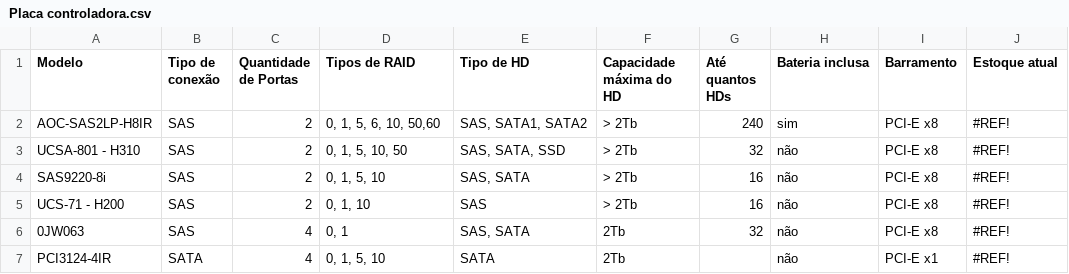
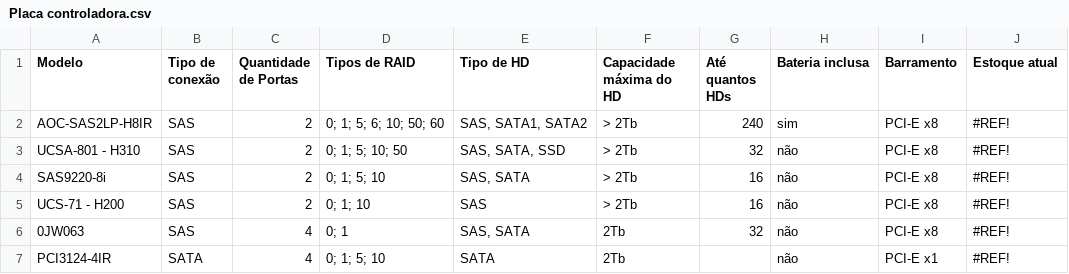
Before and after one commit to Jascicleiton/ControleEstoque, a CSV file: Controle de Estoque/Assets/Sheets/Placa controladora.csv, drawn as a sheet.

```diff
--- a/Controle de Estoque/Assets/Sheets/Placa controladora.csv
+++ b/Controle de Estoque/Assets/Sheets/Placa controladora.csv
@@ -1,7 +1,7 @@
 Modelo,Tipo de conexão,Quantidade de Portas,Tipos de RAID,Tipo de HD,Capacidade máxima do HD,Até quantos HDs,Bateria inclusa,Barramento,Estoque atual
-AOC-SAS2LP-H8IR,SAS,2,"0, 1, 5, 6, 10, 50,60","SAS, SATA1, SATA2",> 2Tb,240,sim,PCI-E x8,#REF!
-UCSA-801 - H310,SAS,2,"0, 1, 5, 10, 50","SAS, SATA, SSD",> 2Tb,32,não,PCI-E x8,#REF!
-SAS9220-8i,SAS,2,"0, 1, 5, 10","SAS, SATA",> 2Tb,16,não,PCI-E x8,#REF!
-UCS-71 - H200,SAS,2,"0, 1, 10",SAS,> 2Tb,16,não,PCI-E x8,#REF!
-0JW063,SAS,4,"0, 1","SAS, SATA",2Tb,32,não,PCI-E x8,#REF!
-PCI3124-4IR,SATA,4,"0, 1, 5, 10",SATA,2Tb,,não,PCI-E x1,#REF!
+AOC-SAS2LP-H8IR,SAS,2,0; 1; 5; 6; 10; 50; 60,"SAS, SATA1, SATA2",> 2Tb,240,sim,PCI-E x8,#REF!
+UCSA-801 - H310,SAS,2,0; 1; 5; 10; 50,"SAS, SATA, SSD",> 2Tb,32,não,PCI-E x8,#REF!
+SAS9220-8i,SAS,2,0; 1; 5; 10,"SAS, SATA",> 2Tb,16,não,PCI-E x8,#REF!
+UCS-71 - H200,SAS,2,0; 1; 10,SAS,> 2Tb,16,não,PCI-E x8,#REF!
+0JW063,SAS,4,0; 1,"SAS, SATA",2Tb,32,não,PCI-E x8,#REF!
+PCI3124-4IR,SATA,4,0; 1; 5; 10,SATA,2Tb,,não,PCI-E x1,#REF!
```
Also changed, not shown: Controle de Estoque/Assets/Sheets/Adaptador AC.csv, Controle de Estoque/Assets/Sheets/Desktop.csv, 11 other files.
